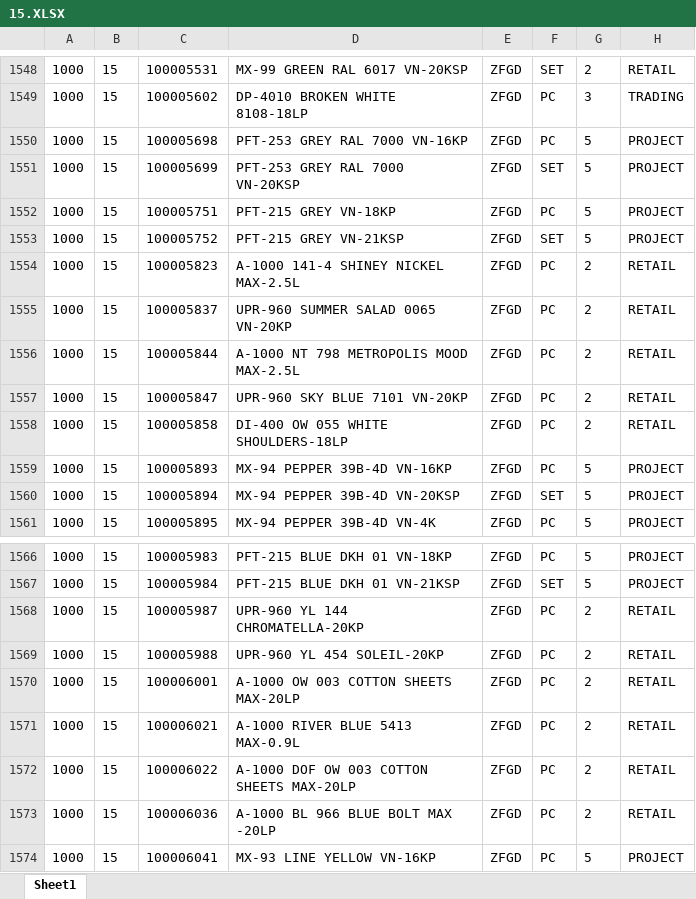
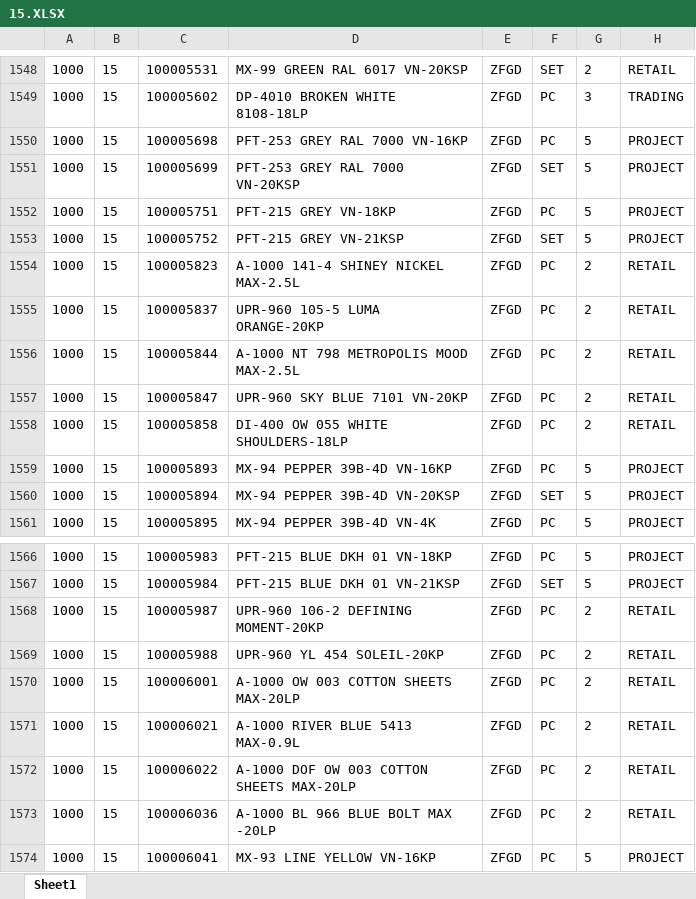
Before and after one commit to hotriluan/alkana-dashboard, an Excel workbook: demodata/15.XLSX, sheet Sheet1, drawn as a sheet; only a part is shown, gaps mark what is left out; values as stored, in another font and other column widths than the file's, no borders; the diff names each change by its address in the sheet, - before the commit and + after, or states it on an @@ line.

```diff
--- a/demodata/15.XLSX (sheet Sheet1)
+++ b/demodata/15.XLSX (sheet Sheet1)
-D1555: UPR-960 SUMMER SALAD 0065 VN-20KP
+D1555: UPR-960 105-5 LUMA ORANGE-20KP
-D1568: UPR-960 YL 144 CHROMATELLA-20KP
+D1568: UPR-960 106-2 DEFINING MOMENT-20KP
```
Also changed, not shown: demodata/11.XLSX, demodata/12.XLSX, 30 other files.
